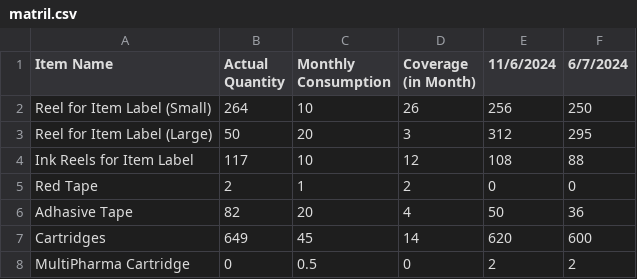
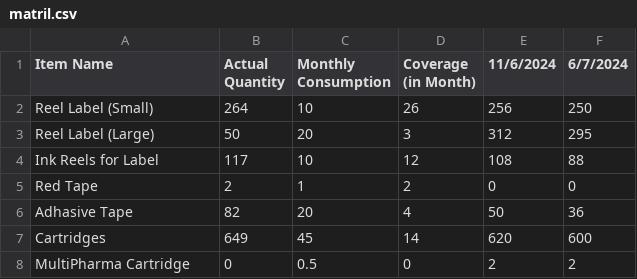
Before and after one commit to shehabsow/STG-2024, a CSV file: matril.csv, drawn as a sheet.

Commit message:
Update matril.csv

```diff
--- a/matril.csv
+++ b/matril.csv
@@ -2,5 +2,5 @@ Item Name,Actual Quantity,Monthly Consumption,"Coverage
 (in Month)",11/6/2024,6/7/2024
-Reel for Item Label (Small),264,10,26,256,250
-Reel for Item Label (Large),50,20,3,312,295
-Ink Reels for Item Label,117,10,12,108,88
+Reel Label (Small),264,10,26,256,250
+Reel Label (Large),50,20,3,312,295
+Ink Reels for Label,117,10,12,108,88
 Red Tape,2,1,2,0,0
```
